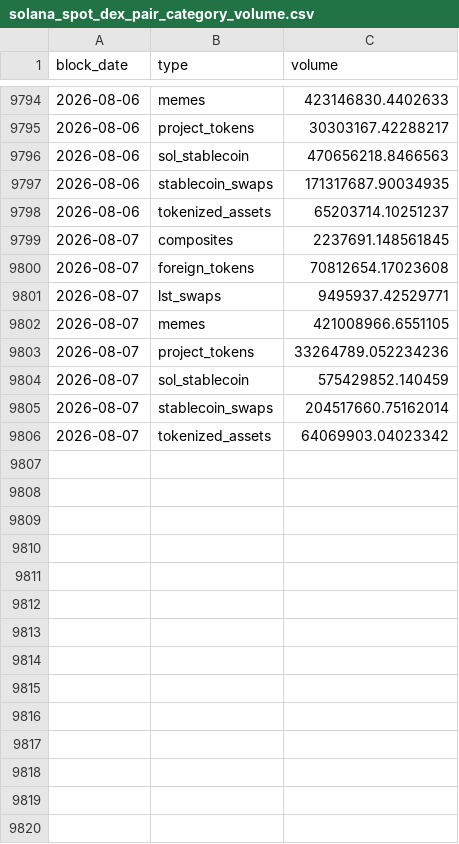
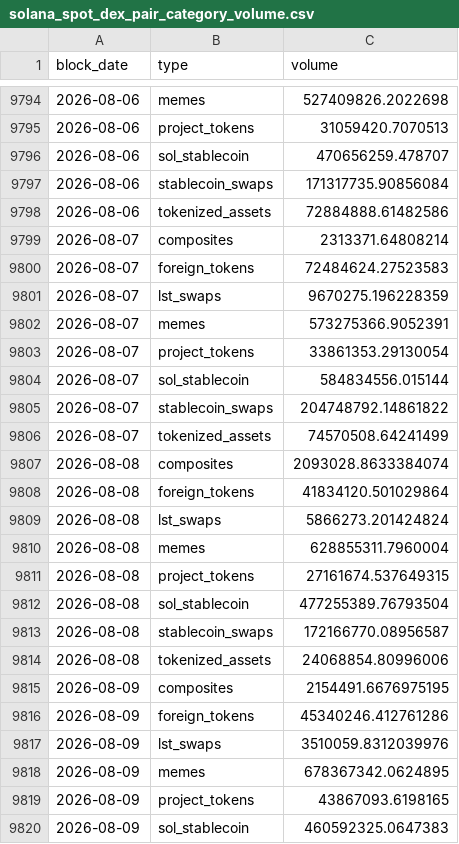
Before and after one commit to ario-57/solana-dex-vol-by-token-cat, a CSV file: data/solana_spot_dex_pair_category_volume.csv, drawn as a sheet; only a part is shown, gaps mark what is left out; the diff covers the shown part only.

```diff
--- a/data/solana_spot_dex_pair_category_volume.csv
+++ b/data/solana_spot_dex_pair_category_volume.csv
@@ -9794,13 +9794,27 @@ block_date,type,volume
-2026-08-06,memes,423146830.4402633
-2026-08-06,project_tokens,30303167.42288217
-2026-08-06,sol_stablecoin,470656218.8466563
-2026-08-06,stablecoin_swaps,171317687.90034935
-2026-08-06,tokenized_assets,65203714.10251237
-2026-08-07,composites,2237691.148561845
-2026-08-07,foreign_tokens,70812654.17023608
-2026-08-07,lst_swaps,9495937.42529771
-2026-08-07,memes,421008966.6551105
-2026-08-07,project_tokens,33264789.052234236
-2026-08-07,sol_stablecoin,575429852.140459
-2026-08-07,stablecoin_swaps,204517660.75162014
-2026-08-07,tokenized_assets,64069903.04023342
+2026-08-06,memes,527409826.2022698
+2026-08-06,project_tokens,31059420.7070513
+2026-08-06,sol_stablecoin,470656259.478707
+2026-08-06,stablecoin_swaps,171317735.90856084
+2026-08-06,tokenized_assets,72884888.61482586
+2026-08-07,composites,2313371.64808214
+2026-08-07,foreign_tokens,72484624.27523583
+2026-08-07,lst_swaps,9670275.196228359
+2026-08-07,memes,573275366.9052391
+2026-08-07,project_tokens,33861353.29130054
+2026-08-07,sol_stablecoin,584834556.015144
+2026-08-07,stablecoin_swaps,204748792.14861822
+2026-08-07,tokenized_assets,74570508.64241499
+2026-08-08,composites,2093028.8633384074
+2026-08-08,foreign_tokens,41834120.501029864
+2026-08-08,lst_swaps,5866273.201424824
+2026-08-08,memes,628855311.7960004
+2026-08-08,project_tokens,27161674.537649315
+2026-08-08,sol_stablecoin,477255389.76793504
+2026-08-08,stablecoin_swaps,172166770.08956587
+2026-08-08,tokenized_assets,24068854.80996006
+2026-08-09,composites,2154491.6676975195
+2026-08-09,foreign_tokens,45340246.412761286
+2026-08-09,lst_swaps,3510059.8312039976
+2026-08-09,memes,678367342.0624895
+2026-08-09,project_tokens,43867093.6198165
+2026-08-09,sol_stablecoin,460592325.0647383
```
Also changed, not shown: 2 added rows and 27 edited cells elsewhere in this file, data/solana_spot_volume_by_dex.csv.
